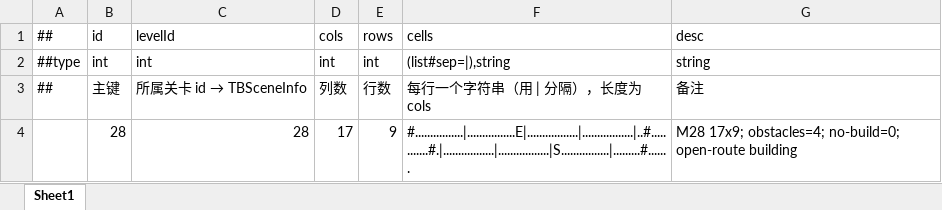
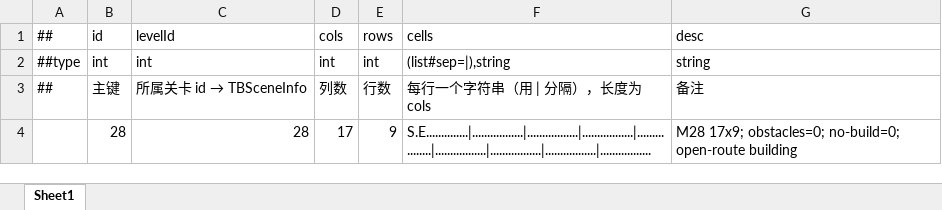
Before and after one commit to Eagle-Lai/MyTowerGame, an Excel workbook: Luban/Config/Datas/Levels/L28/LevelMap.xlsx, sheet Sheet1, drawn as a sheet; values as stored, in another font and other column widths than the file's, no borders; the diff names each change by its address in the sheet, - before the commit and + after, or states it on an @@ line.

Commit message:
fix(levelmap): 20 关地图路径与障碍重排，并重出关卡预览图
改源表 Levels/L06..L10、L12、L13、L16、L18..L24、L26..L30 的 LevelMap.xlsx，
导出 tblevelmap.json，并同步刷新 Assets/_UIAssets/LevelPreviews 下同 20 关的预览 PNG。

形态变化（改前 → 改后）：
- 清空全部障碍（obstacles 4→0）：L06 L07 L08 L09 L10 L23 L28 L29
- 障碍减量：L16 3→2、L20 2→1、L21 5→3、L22 4→3、L24 5→3、L26 5→4、
  L27 4→2、L30 4→3
- 起终点重排（换边 / 缩短或拉长直线路径）：L12 L13 L18 L19 L20 L21 L22
  L23 L24 L27 L28 L29 L30，其中 L08/L09 终点由行内中点移到角点

未改动：L01–L05、L11、L14、L15、L17、L25 的 LevelMap，以及全部 RoundData /
EnemyData / EnemyList。地图源表 20 份与预览图 20 张一一对应，改完整套后已跑
Luban 导出（tblevelmap.json mtime 11-13 09:25 晚于源表 09:24）。

```diff
--- a/Luban/Config/Datas/Levels/L28/LevelMap.xlsx (sheet Sheet1)
+++ b/Luban/Config/Datas/Levels/L28/LevelMap.xlsx (sheet Sheet1)
-F4: #................|................E|.................|.................|..#............#.|.................|.................|S................|.........#.......
+F4: S.E..............|.................|.................|.................|.................|.................|.................|.................|.................
-G4: M28 17x9; obstacles=4; no-build=0; open-route…
+G4: M28 17x9; obstacles=0; no-build=0; open-route…
```
Also changed, not shown: Luban/Config/Datas/Levels/L06/LevelMap.xlsx, Luban/Config/Datas/Levels/L07/LevelMap.xlsx, 38 other files.
